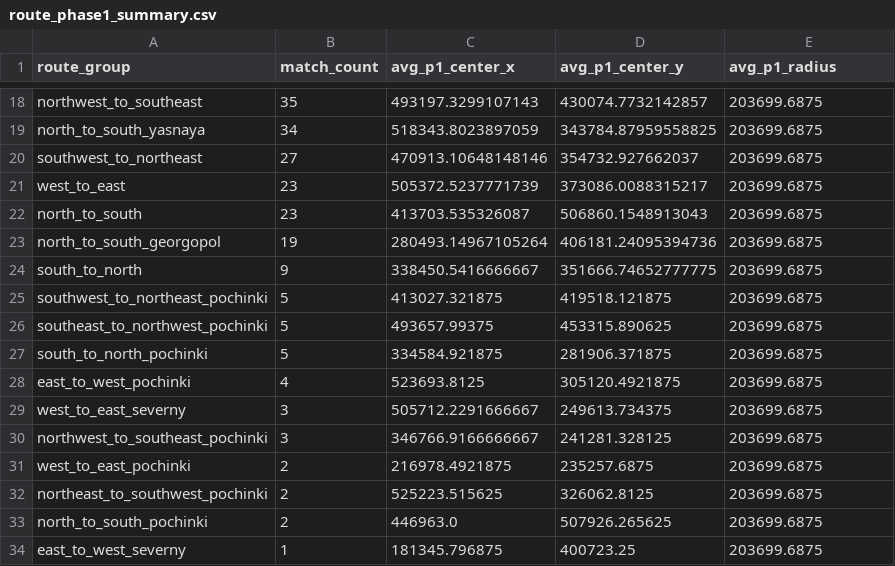
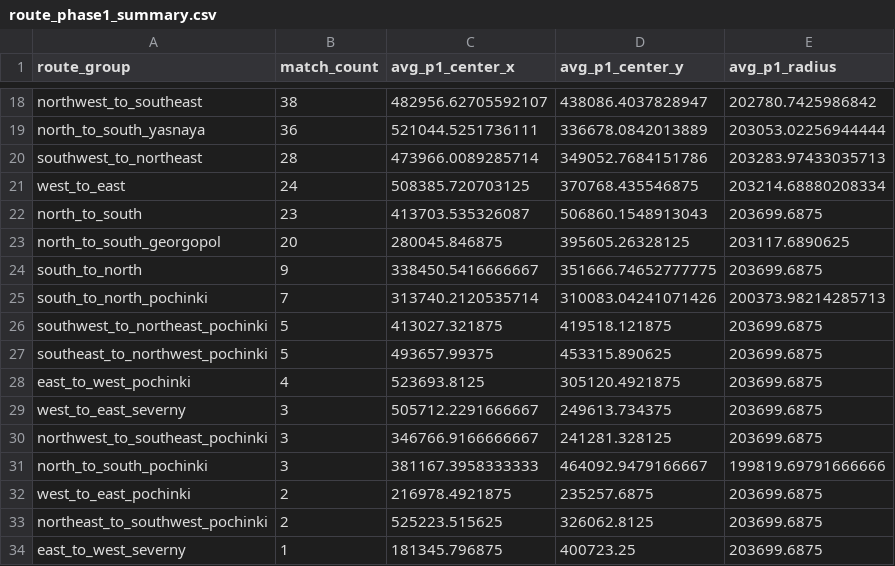
Before and after one commit to YeopSeung04/PUBG-Erangel-Circle-Predictor, a CSV file: data/processed/route_phase1_summary.csv, drawn as a sheet; only a part is shown, gaps mark what is left out; removed rows and columns are numbered as before the commit, all else as after; the diff covers the shown part only; the diff names each change by its address in the sheet, - before the commit and + after, or states it on an @@ line.

```diff
--- a/data/processed/route_phase1_summary.csv
+++ b/data/processed/route_phase1_summary.csv
-B18 (match_count): 35
+B18 (match_count): 38
-C18 (avg_p1_center_x): 493197.3299107143
+C18 (avg_p1_center_x): 482956.62705592107
-D18 (avg_p1_center_y): 430074.7732142857
+D18 (avg_p1_center_y): 438086.4037828947
-E18 (avg_p1_radius): 203699.6875
+E18 (avg_p1_radius): 202780.7425986842
-B19 (match_count): 34
+B19 (match_count): 36
-C19 (avg_p1_center_x): 518343.8023897059
+C19 (avg_p1_center_x): 521044.5251736111
-D19 (avg_p1_center_y): 343784.87959558825
+D19 (avg_p1_center_y): 336678.0842013889
-E19 (avg_p1_radius): 203699.6875
+E19 (avg_p1_radius): 203053.02256944444
-B20 (match_count): 27
+B20 (match_count): 28
-C20 (avg_p1_center_x): 470913.10648148146
+C20 (avg_p1_center_x): 473966.0089285714
-D20 (avg_p1_center_y): 354732.927662037
+D20 (avg_p1_center_y): 349052.7684151786
-E20 (avg_p1_radius): 203699.6875
+E20 (avg_p1_radius): 203283.97433035713
-B21 (match_count): 23
+B21 (match_count): 24
-C21 (avg_p1_center_x): 505372.5237771739
+C21 (avg_p1_center_x): 508385.720703125
-D21 (avg_p1_center_y): 373086.0088315217
+D21 (avg_p1_center_y): 370768.435546875
-E21 (avg_p1_radius): 203699.6875
+E21 (avg_p1_radius): 203214.68880208334
-B23 (match_count): 19
+B23 (match_count): 20
-C23 (avg_p1_center_x): 280493.14967105264
+C23 (avg_p1_center_x): 280045.846875
-D23 (avg_p1_center_y): 406181.24095394736
+D23 (avg_p1_center_y): 395605.26328125
-E23 (avg_p1_radius): 203699.6875
+E23 (avg_p1_radius): 203117.6890625
+row 25: south_to_north_pochinki | 7 | 313740.2120535714 | 310083.04241071426 | 200373.98214285713
-row 27: south_to_north_pochinki | 5 | 334584.921875 | 281906.371875 | 203699.6875
+row 31: north_to_south_pochinki | 3 | 381167.3958333333 | 464092.9479166667 | 199819.69791666666
-row 33: north_to_south_pochinki | 2 | 446963.0 | 507926.265625 | 203699.6875
```
Also changed, not shown: 64 edited cells elsewhere in this file, 5 other files.
